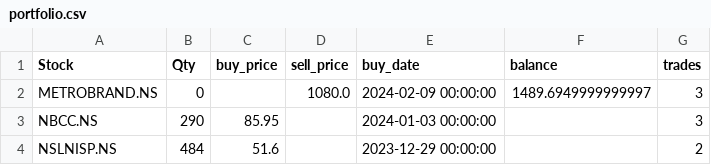
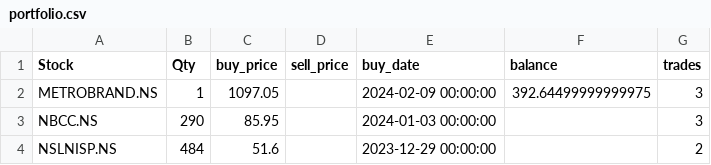
Before and after one commit to ANANTKACHOLIA/portfolio_data, a CSV file: portfolio.csv, drawn as a sheet.

Commit message:
Replace CSV file

```diff
--- a/portfolio.csv
+++ b/portfolio.csv
@@ -1,3 +1,3 @@
 Stock,Qty,buy_price,sell_price,buy_date,balance,trades
-METROBRAND.NS,0,,1080.0,2024-02-09 00:00:00,1489.6949999999997,3
+METROBRAND.NS,1,1097.05,,2024-02-09 00:00:00,392.64499999999975,3
 NBCC.NS,290,85.95,,2024-01-03 00:00:00,,3
```
